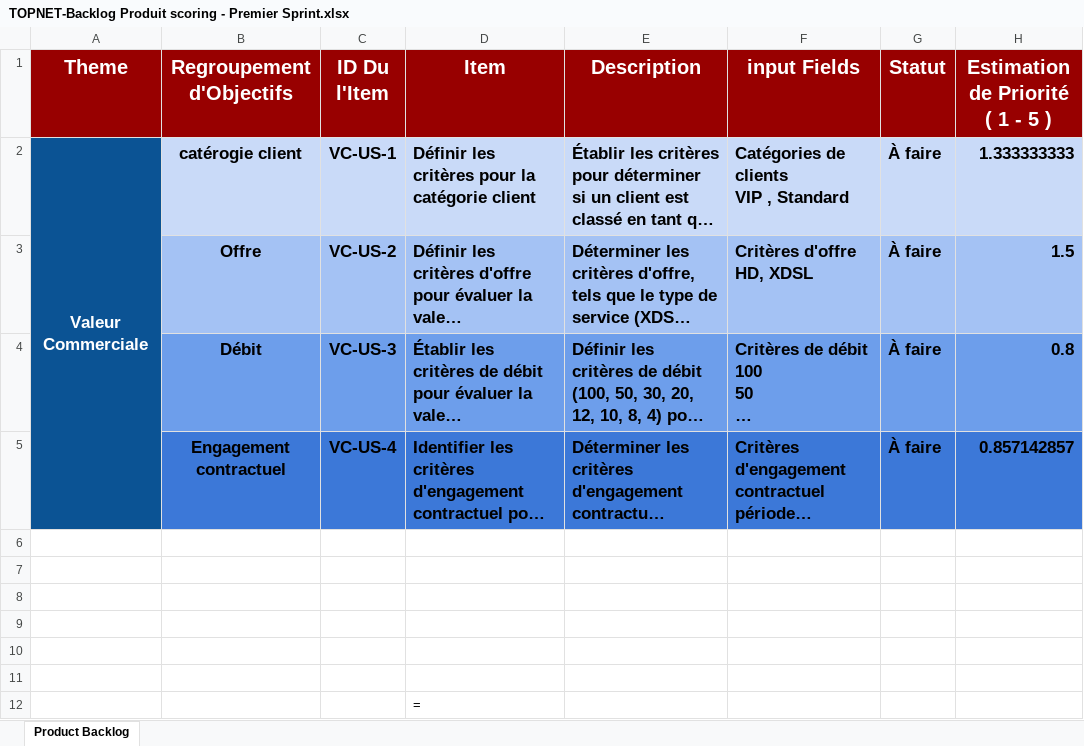
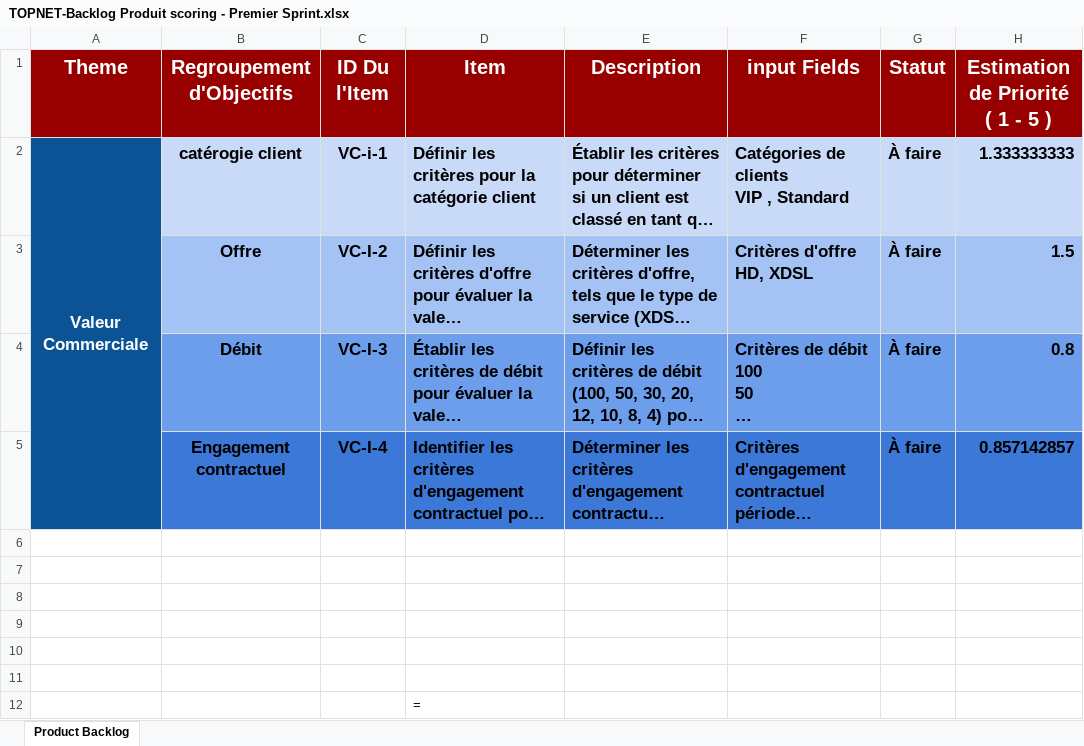
Before and after one commit to MrAhmedElmoez69/Topnet-B2C-Stage-, an Excel workbook: Conception Du Projet/TOPNET-Backlog Produit scoring - Premier Sprint.xlsx, sheet Product Backlog, drawn as a sheet; only a part is shown; long unchanged cells end in …; values as stored, in another font and other column widths than the file's, no borders; the diff names each change by its address in the sheet, - before the commit and + after, or states it on an @@ line.

```diff
--- a/Conception Du Projet/TOPNET-Backlog Produit scoring - Premier Sprint.xlsx (sheet Product Backlog)
+++ b/Conception Du Projet/TOPNET-Backlog Produit scoring - Premier Sprint.xlsx (sheet Product Backlog)
-C2 (ID Du l'Item): VC-US-1
+C2 (ID Du l'Item): VC-i-1
-C3 (ID Du l'Item): VC-US-2
+C3 (ID Du l'Item): VC-I-2
-C4 (ID Du l'Item): VC-US-3
+C4 (ID Du l'Item): VC-I-3
-C5 (ID Du l'Item): VC-US-4
+C5 (ID Du l'Item): VC-I-4
```
Also changed, not shown: Conception Du Projet/TOPNET-Backlog Produit scoring.xlsx, Conception Du Projet/TOPNET-Sprint Backlog scoring.xlsx, 3 other files.
